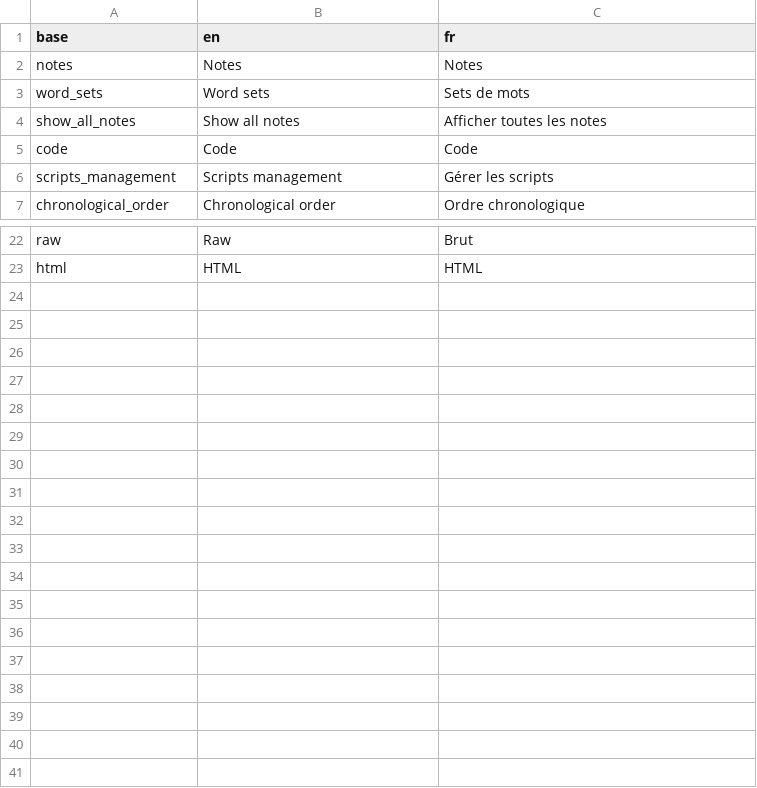
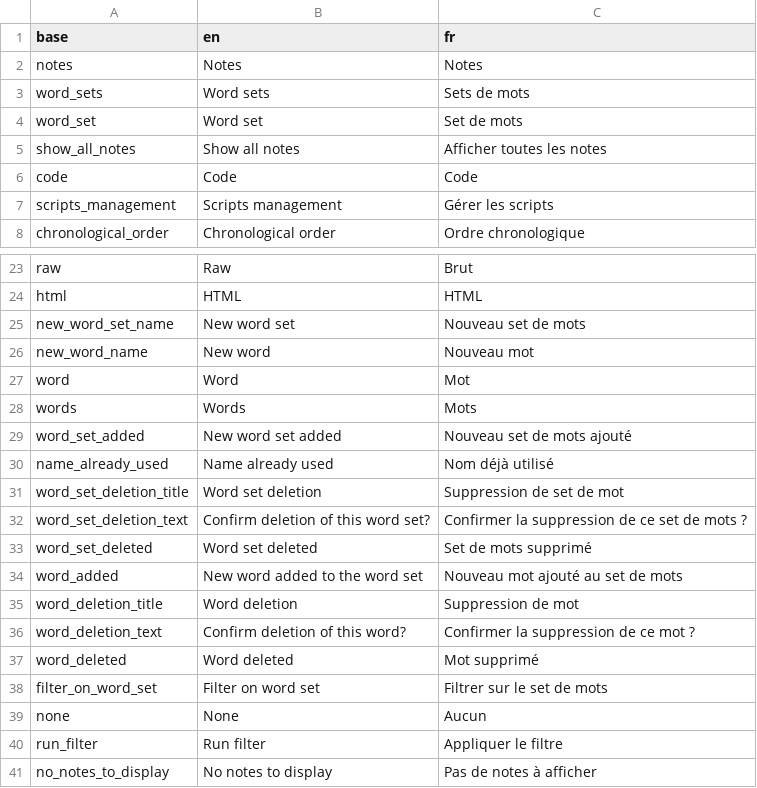
Before and after one commit to BorisDelange/LinkR-content, a CSV file: plugins/patient_lvl/885f2defbb51968dd0fb4b3b1bb57ebb7d171efd11eb8773aefa623cd90a8d25/translations.csv, drawn as a sheet; only a part is shown, gaps mark what is left out; the diff names each change by its address in the sheet, - before the commit and + after, or states it on an @@ line.

Commit message:
Update notes plugin (add filters on word sets)

```diff
--- a/plugins/patient_lvl/885f2defbb51968dd0fb4b3b1bb57ebb7d171efd11eb8773aefa623cd90a8d25/translations.csv
+++ b/plugins/patient_lvl/885f2defbb51968dd0fb4b3b1bb57ebb7d171efd11eb8773aefa623cd90a8d25/translations.csv
+row 4: word_set | Word set | Set de mots
+row 25: new_word_set_name | New word set | Nouveau set de mots
+row 26: new_word_name | New word | Nouveau mot
+row 27: word | Word | Mot
+row 28: words | Words | Mots
+row 29: word_set_added | New word set added | Nouveau set de mots ajouté
+row 30: name_already_used | Name already used | Nom déjà utilisé
+row 31: word_set_deletion_title | Word set deletion | Suppression de set de mot
+row 32: word_set_deletion_text | Confirm deletion of this word set? | Confirmer la suppression de ce set de mots ?
+row 33: word_set_deleted | Word set deleted | Set de mots supprimé
+row 34: word_added | New word added to the word set | Nouveau mot ajouté au set de mots
+row 35: word_deletion_title | Word deletion | Suppression de mot
+row 36: word_deletion_text | Confirm deletion of this word? | Confirmer la suppression de ce mot ?
+row 37: word_deleted | Word deleted | Mot supprimé
+row 38: filter_on_word_set | Filter on word set | Filtrer sur le set de mots
+row 39: none | None | Aucun
+row 40: run_filter | Run filter | Appliquer le filtre
+row 41: no_notes_to_display | No notes to display | Pas de notes à afficher
```
Also changed, not shown: 4 other files.
